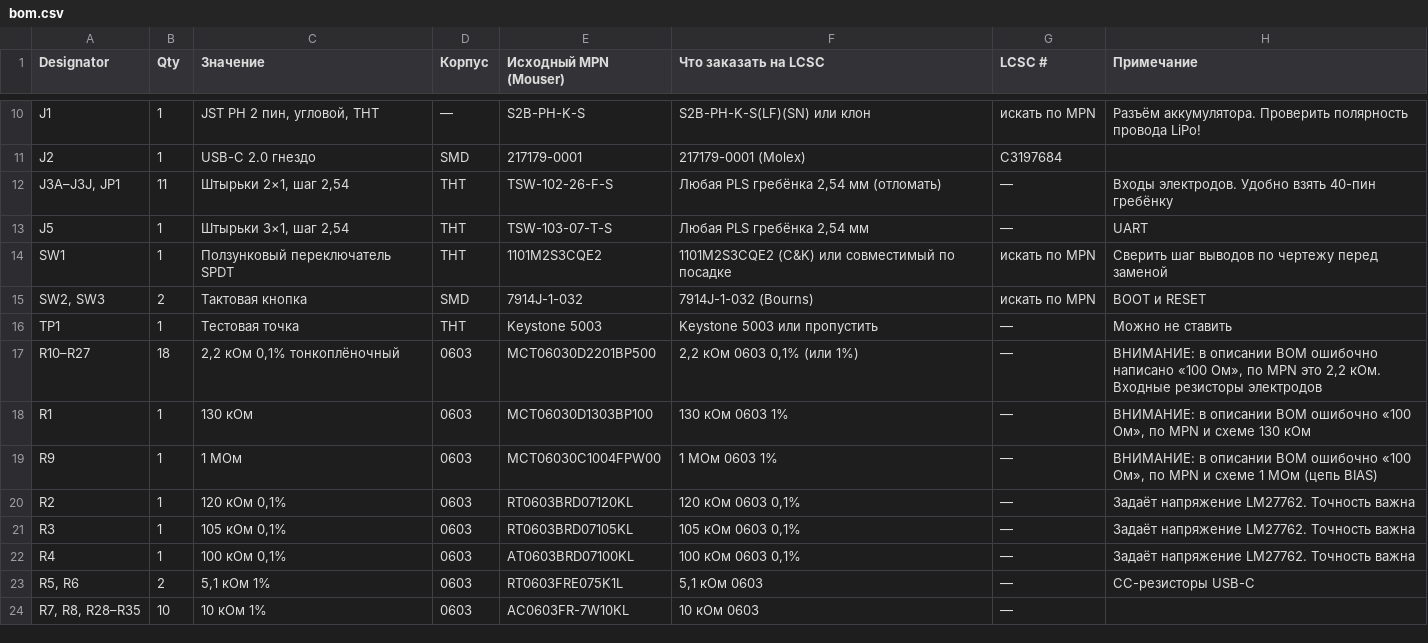
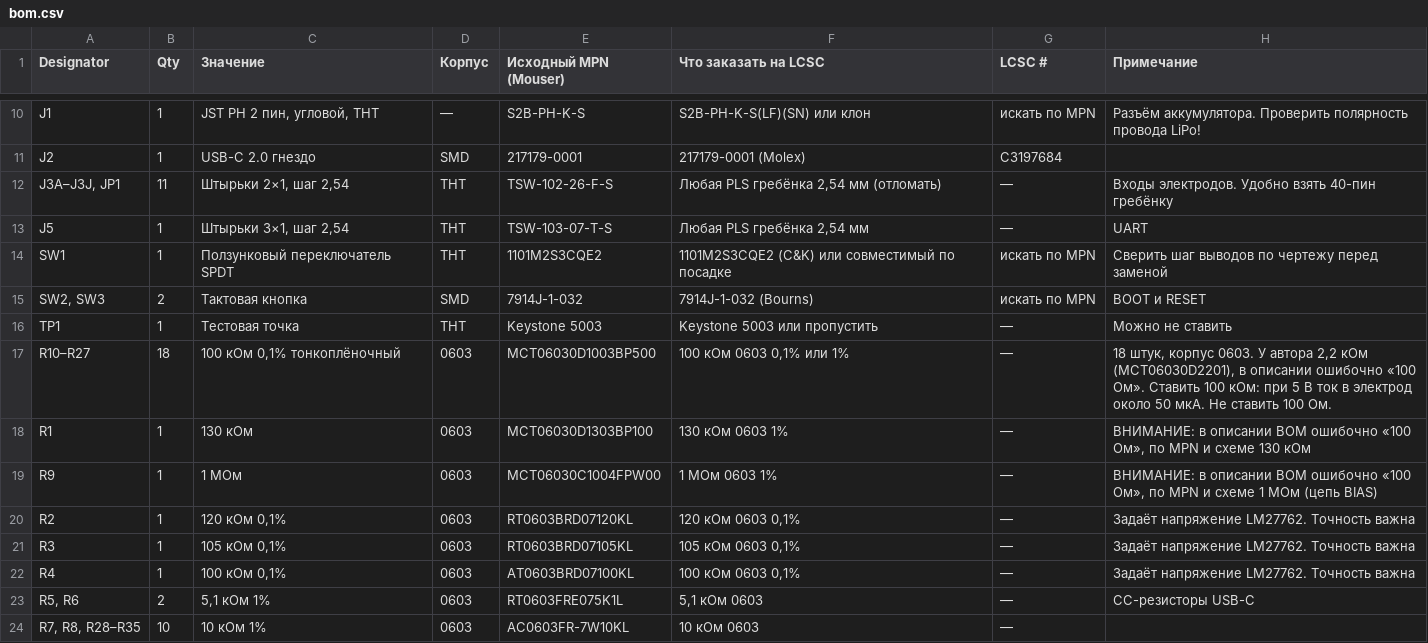
Before and after one commit to PaperPit/DIY-EEG-OpenMind, a CSV file: hardware/bom.csv, drawn as a sheet; only a part is shown, gaps mark what is left out.

```diff
--- a/hardware/bom.csv
+++ b/hardware/bom.csv
@@ -16,3 +16,3 @@ SW2, SW3;2;Тактовая кнопка;SMD;7914J-1-032;7914J-1-032 (Bourns);и
 TP1;1;Тестовая точка;THT;Keystone 5003;Keystone 5003 или пропустить;—;Можно не ставить
-R10–R27;18;2,2 кОм 0,1% тонкоплёночный;0603;MCT06030D2201BP500;2,2 кОм 0603 0,1% (или 1%);—;ВНИМАНИЕ: в описании BOM ошибочно написано «100 Ом», по MPN это 2,2 кОм. Входные резисторы электродов
+R10–R27;18;100 кОм 0,1% тонкоплёночный;0603;MCT06030D1003BP500;100 кОм 0603 0,1% или 1%;—;18 штук, корпус 0603. У автора 2,2 кОм (MCT06030D2201), в описании ошибочно «100 Ом». Ставить 100 кОм: при 5 В ток в электрод около 50 мкА. Не ставить 100 Ом.
 R1;1;130 кОм;0603;MCT06030D1303BP100;130 кОм 0603 1%;—;ВНИМАНИЕ: в описании BOM ошибочно «100 Ом», по MPN и схеме 130 кОм
```
Also changed, not shown: hardware/shopping-list.csv, 8 other files.
